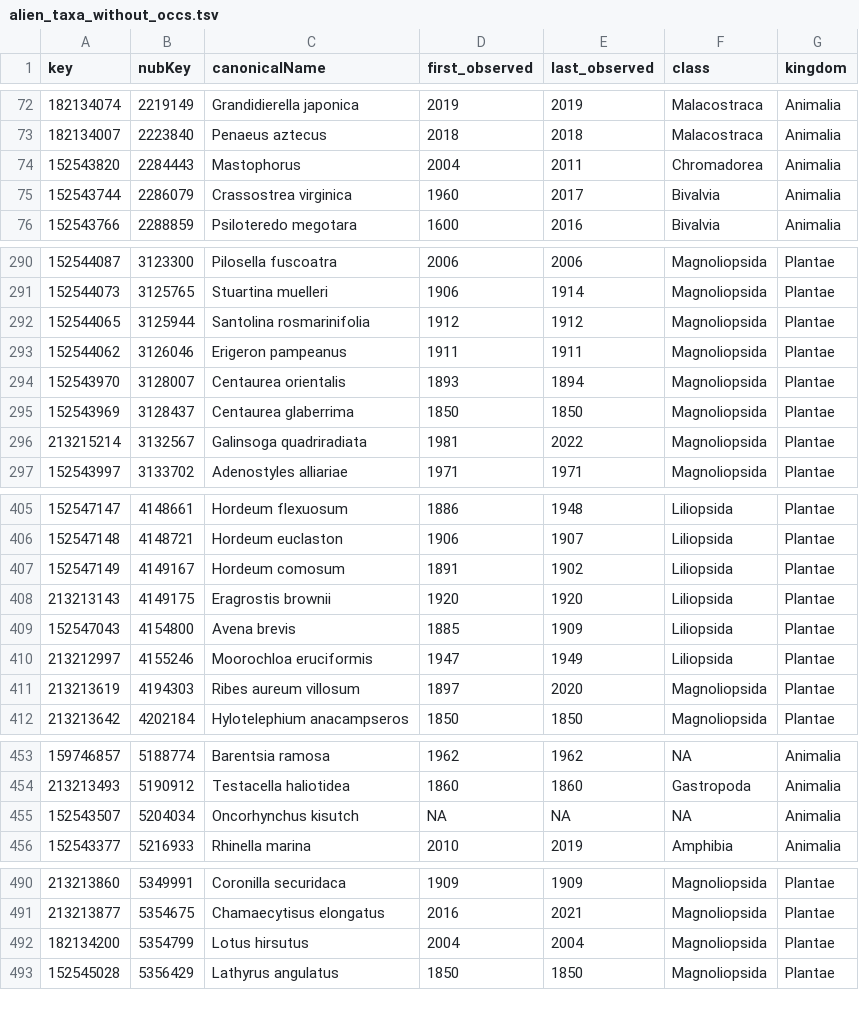
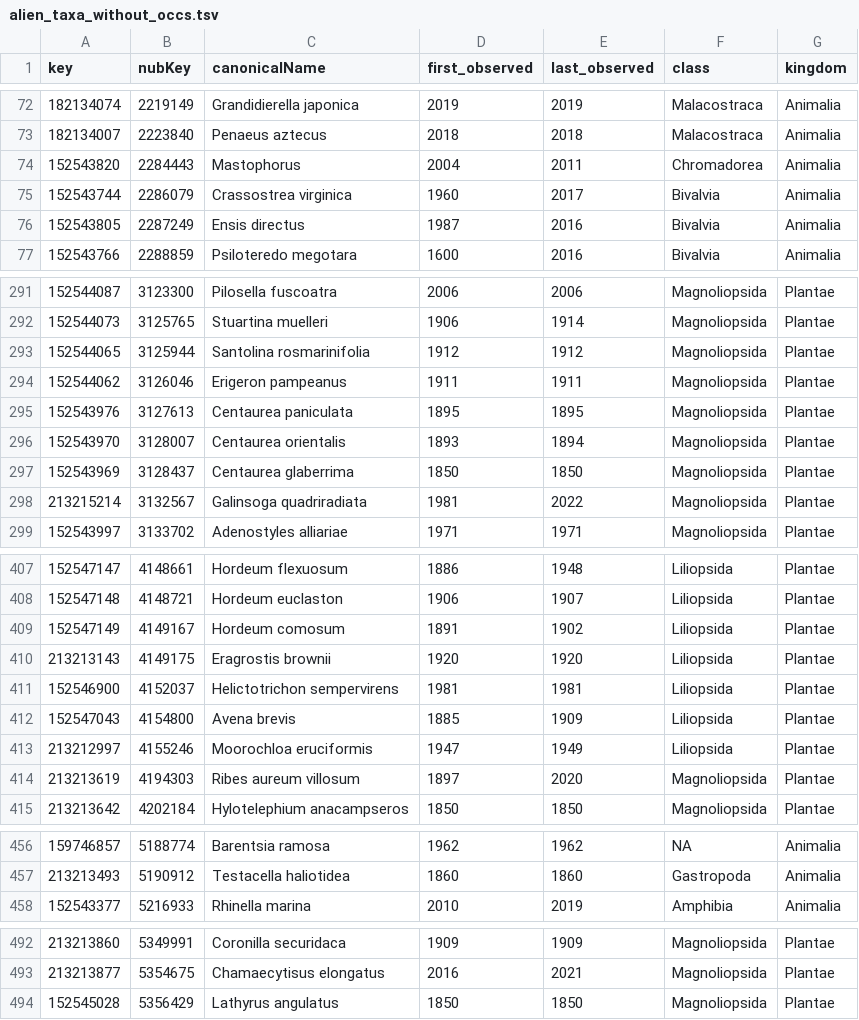
Before and after one commit to inbo/aspbo, a TSV file: data/interim/alien_taxa_without_occs.tsv, drawn as a sheet; only a part is shown, gaps mark what is left out; the diff covers the shown part only.

Commit message:
[AUTO]update cube_preprocessing
Files changed:
M	data/interim/alien_taxa_without_occs.tsv

```diff
--- a/data/interim/alien_taxa_without_occs.tsv
+++ b/data/interim/alien_taxa_without_occs.tsv
@@ -75,2 +75,3 @@ key	nubKey	canonicalName	first_observed	last_observed	class	kingdom
 152543744	2286079	Crassostrea virginica	1960	2017	Bivalvia	Animalia
+152543805	2287249	Ensis directus	1987	2016	Bivalvia	Animalia
 152543766	2288859	Psiloteredo megotara	1600	2016	Bivalvia	Animalia
@@ -293,2 +294,3 @@ key	nubKey	canonicalName	first_observed	last_observed	class	kingdom
 152544062	3126046	Erigeron pampeanus	1911	1911	Magnoliopsida	Plantae
+152543976	3127613	Centaurea paniculata	1895	1895	Magnoliopsida	Plantae
 152543970	3128007	Centaurea orientalis	1893	1894	Magnoliopsida	Plantae
@@ -408,2 +410,3 @@ key	nubKey	canonicalName	first_observed	last_observed	class	kingdom
 213213143	4149175	Eragrostis brownii	1920	1920	Liliopsida	Plantae
+152546900	4152037	Helictotrichon sempervirens	1981	1981	Liliopsida	Plantae
 152547043	4154800	Avena brevis	1885	1909	Liliopsida	Plantae
@@ -454,3 +457,2 @@ key	nubKey	canonicalName	first_observed	last_observed	class	kingdom
 213213493	5190912	Testacella haliotidea	1860	1860	Gastropoda	Animalia
-152543507	5204034	Oncorhynchus kisutch	NA	NA	NA	Animalia
 152543377	5216933	Rhinella marina	2010	2019	Amphibia	Animalia
@@ -491,3 +493,2 @@ key	nubKey	canonicalName	first_observed	last_observed	class	kingdom
 213213877	5354675	Chamaecytisus elongatus	2016	2021	Magnoliopsida	Plantae
-182134200	5354799	Lotus hirsutus	2004	2004	Magnoliopsida	Plantae
 152545028	5356429	Lathyrus angulatus	1850	1850	Magnoliopsida	Plantae
```
Also changed, not shown: 1 added row elsewhere in this file.
